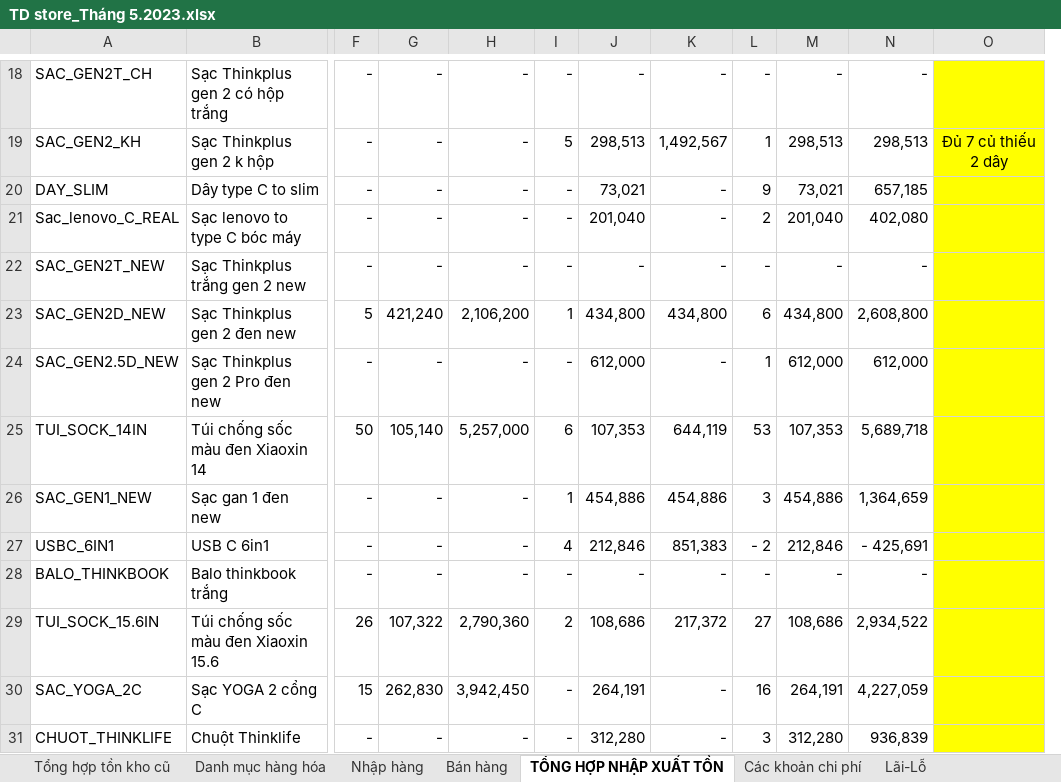
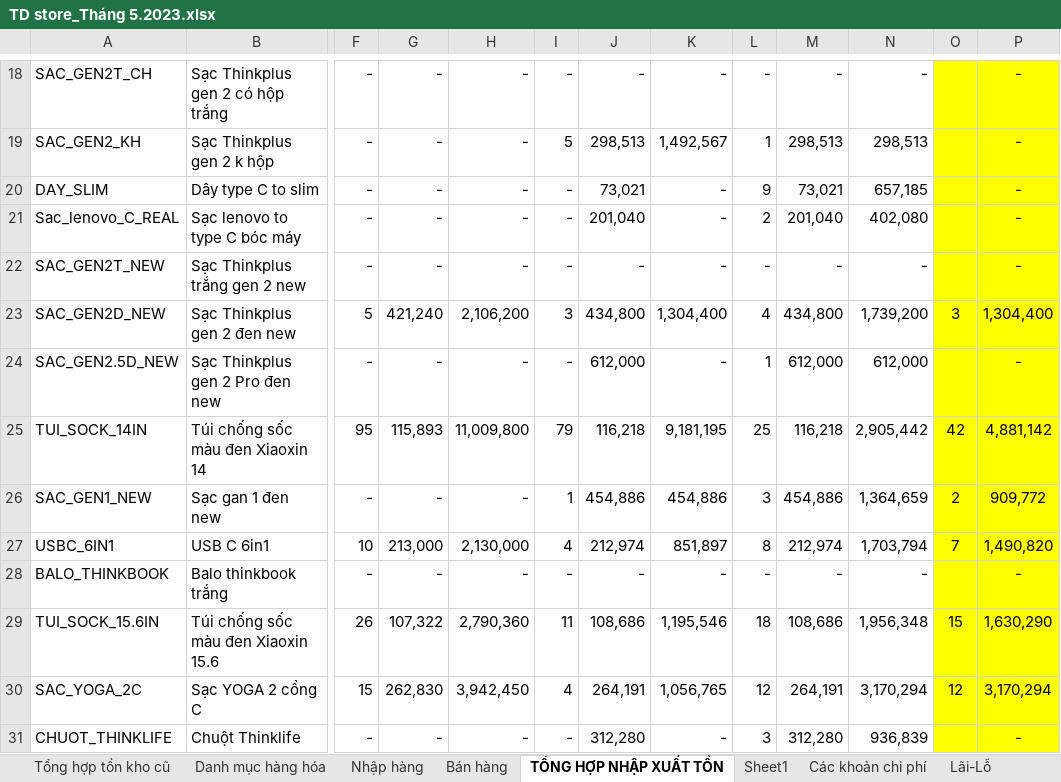
Before and after one commit to anhtuan200794/04.Private, an Excel workbook: TDStore/TD store_Tháng 5.2023.xlsx, sheet TỔNG HỢP NHẬP XUẤT TỒN, drawn as a sheet; only a part is shown, gaps mark what is left out; values as stored, in another font and other column widths than the file's, no borders; conditional formats not drawn; removed rows and columns are numbered as before the commit, all else as after; the diff covers the shown part only; the diff names each change by its address in the sheet, - before the commit and + after, or states it on an @@ line.

```diff
--- a/TDStore/TD store_Tháng 5.2023.xlsx (sheet TỔNG HỢP NHẬP XUẤT TỒN)
+++ b/TDStore/TD store_Tháng 5.2023.xlsx (sheet TỔNG HỢP NHẬP XUẤT TỒN)
+sheet tab: Sheet1
-column O, row 19: Đủ 7 củ thiếu 2 dây
+column O, rows 23-30: 3 |  | 42 | 2 | 7 |  | 15 | 12
+column P, rows 18-31: - | - | - | - | - | 1,304,400 | - | 4,881,142 | 909,772 | 1,490,820 | - | 1,630,290 | 3,170,294 | -
-I23: 1
+I23: 3
-K23: 434,800
+K23: 1,304,400
-L23: 6
+L23: 4
-N23: 2,608,800
+N23: 1,739,200
-F25: 50
+F25: 95
-G25: 105,140
+G25: 115,893
-H25: 5,257,000
+H25: 11,009,800
-I25: 6
+I25: 79
-J25: 107,353
+J25: 116,218
-K25: 644,119
+K25: 9,181,195
-L25: 53
+L25: 25
-M25: 107,353
+M25: 116,218
-N25: 5,689,718
+N25: 2,905,442
-F27: -
+F27: 10
-G27: -
+G27: 213,000
-H27: -
+H27: 2,130,000
-J27: 212,846
+J27: 212,974
-K27: 851,383
+K27: 851,897
-L27: - 2
+L27: 8
-M27: 212,846
+M27: 212,974
-N27: - 425,691
+N27: 1,703,794
-I29: 2
+I29: 11
-K29: 217,372
+K29: 1,195,546
-L29: 27
+L29: 18
-N29: 2,934,522
+N29: 1,956,348
-I30: -
+I30: 4
-K30: -
+K30: 1,056,765
-L30: 16
+L30: 12
-N30: 4,227,059
+N30: 3,170,294
```
Also changed, not shown: 2 added rows and 57 edited cells elsewhere in this sheet, sheet Bán hàng, sheet Nhập hàng, sheet Các khoản chi phí, sheet Lãi-Lỗ, sheet Danh mục hàng hóa, formulas that keep their value, TDStore/ABac2.xlsx, TDStore/TD store_Tháng 4.2023.xlsx, 2 other files.
